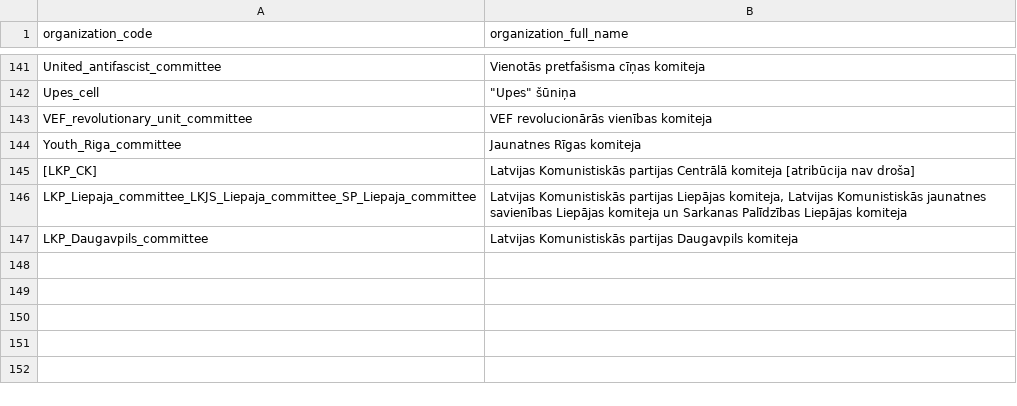
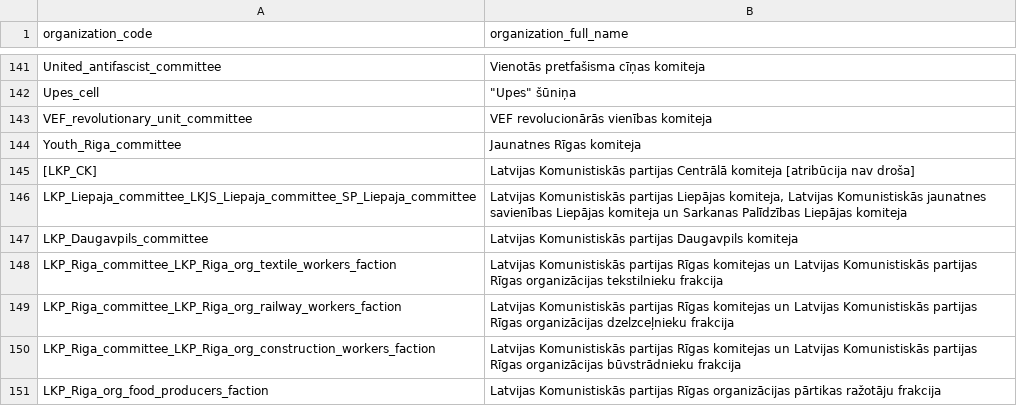
Before and after one commit to Vladusty/latvian-communist-leaflet-corpus, a CSV file: workspace/metadata/lclc_organization_codebook.csv, drawn as a sheet; only a part is shown, gaps mark what is left out.

Commit message:
Organization codebook update for leaflets 36–45 (lclc-2)
Update organization codebook for leaflets 36–45 (lclc-2)

```diff
--- a/workspace/metadata/lclc_organization_codebook.csv
+++ b/workspace/metadata/lclc_organization_codebook.csv
@@ -147 +147,5 @@ LKP_Liepaja_committee_LKJS_Liepaja_committee_SP_Liepaja_committee,"Latvijas Komu
 LKP_Daugavpils_committee,Latvijas Komunistiskās partijas Daugavpils komiteja
+LKP_Riga_committee_LKP_Riga_org_textile_workers_faction,Latvijas Komunistiskās partijas Rīgas komitejas un Latvijas Komunistiskās partijas Rīgas organizācijas tekstilnieku frakcija
+LKP_Riga_committee_LKP_Riga_org_railway_workers_faction,Latvijas Komunistiskās partijas Rīgas komitejas un Latvijas Komunistiskās partijas Rīgas organizācijas dzelzceļnieku frakcija
+LKP_Riga_committee_LKP_Riga_org_construction_workers_faction,Latvijas Komunistiskās partijas Rīgas komitejas un Latvijas Komunistiskās partijas Rīgas organizācijas būvstrādnieku frakcija
+LKP_Riga_org_food_producers_faction,Latvijas Komunistiskās partijas Rīgas organizācijas pārtikas ražotāju frakcija
```
